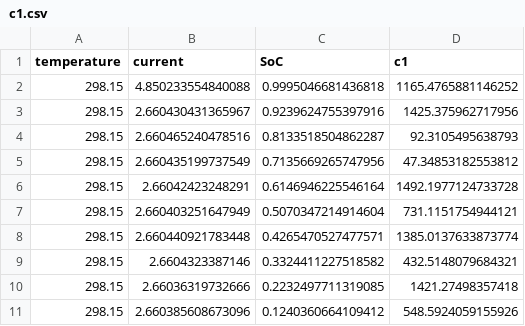
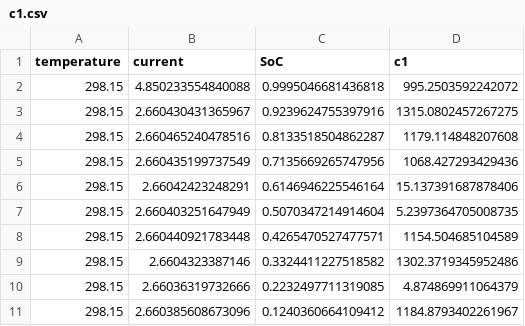
Before and after one commit to MarkVeerasingam/LGM50t_cell_analysis, a CSV file: parameterization/data/c1.csv, drawn as a sheet.

```diff
--- a/parameterization/data/c1.csv
+++ b/parameterization/data/c1.csv
@@ -1,11 +1,11 @@
 temperature,current,SoC,c1
-298.15,4.850233554840088,0.9995046681436818,1165.4765881146252
-298.15,2.660430431365967,0.9239624755397916,1425.375962717956
-298.15,2.660465240478516,0.8133518504862287,92.3105495638793
-298.15,2.660435199737549,0.7135669265747956,47.34853182553812
-298.15,2.66042423248291,0.6146946225546164,1492.1977124733728
-298.15,2.660403251647949,0.5070347214914604,731.1151754944121
-298.15,2.660440921783448,0.4265470527477571,1385.0137633873774
-298.15,2.6604323387146,0.3324411227518582,432.5148079684321
-298.15,2.66036319732666,0.2232497711319085,1421.27498357418
-298.15,2.660385608673096,0.1240360664109412,548.5924059155926
+298.15,4.850233554840088,0.9995046681436818,995.2503592242072
+298.15,2.660430431365967,0.9239624755397916,1315.0802457267275
+298.15,2.660465240478516,0.8133518504862287,1179.114848207608
+298.15,2.660435199737549,0.7135669265747956,1068.427293429436
+298.15,2.66042423248291,0.6146946225546164,15.137391687878406
+298.15,2.660403251647949,0.5070347214914604,5.2397364705008735
+298.15,2.660440921783448,0.4265470527477571,1154.504685104589
+298.15,2.6604323387146,0.3324411227518582,1302.3719345952486
+298.15,2.66036319732666,0.2232497711319085,4.874869911064379
+298.15,2.660385608673096,0.1240360664109412,1184.8793402261967
```
Also changed, not shown: parameterization/data/r0.csv, parameterization/data/r1.csv, 11 other files.
